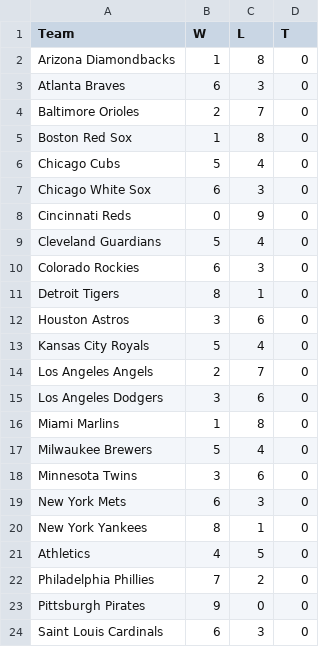
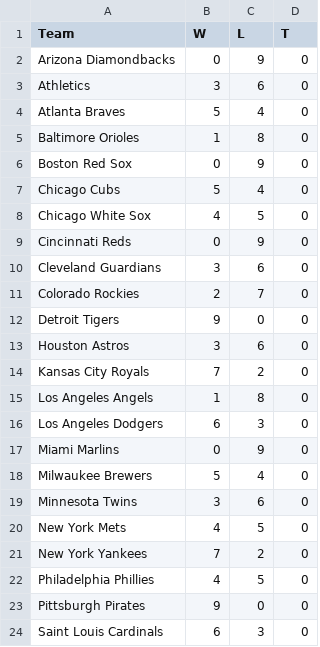
Before and after one commit to afinewinecompany/abl, a CSV file: data/team_records.csv, drawn as a sheet; only a part is shown; the diff covers the shown part only.

Commit message:
W10 update 2

```diff
--- a/data/team_records.csv
+++ b/data/team_records.csv
@@ -1,23 +1,23 @@
 Team,W,L,T
-Arizona Diamondbacks,1,8,0
-Atlanta Braves,6,3,0
-Baltimore Orioles,2,7,0
-Boston Red Sox,1,8,0
+Arizona Diamondbacks,0,9,0
+Athletics,3,6,0
+Atlanta Braves,5,4,0
+Baltimore Orioles,1,8,0
+Boston Red Sox,0,9,0
 Chicago Cubs,5,4,0
-Chicago White Sox,6,3,0
+Chicago White Sox,4,5,0
 Cincinnati Reds,0,9,0
-Cleveland Guardians,5,4,0
-Colorado Rockies,6,3,0
-Detroit Tigers,8,1,0
+Cleveland Guardians,3,6,0
+Colorado Rockies,2,7,0
+Detroit Tigers,9,0,0
 Houston Astros,3,6,0
-Kansas City Royals,5,4,0
-Los Angeles Angels,2,7,0
-Los Angeles Dodgers,3,6,0
-Miami Marlins,1,8,0
+Kansas City Royals,7,2,0
+Los Angeles Angels,1,8,0
+Los Angeles Dodgers,6,3,0
+Miami Marlins,0,9,0
 Milwaukee Brewers,5,4,0
 Minnesota Twins,3,6,0
-New York Mets,6,3,0
-New York Yankees,8,1,0
-Athletics,4,5,0
-Philadelphia Phillies,7,2,0
+New York Mets,4,5,0
+New York Yankees,7,2,0
+Philadelphia Phillies,4,5,0
 Pittsburgh Pirates,9,0,0
```
Also changed, not shown: 10 edited cells elsewhere in this file.
